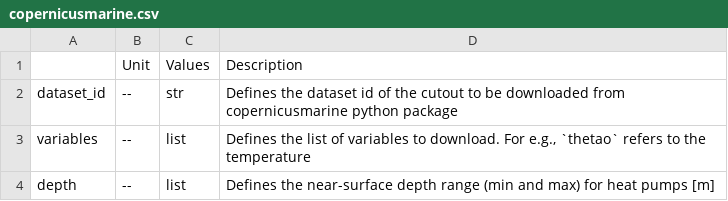
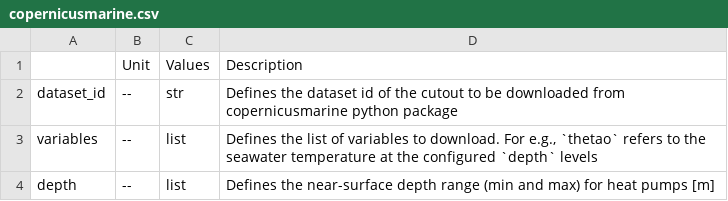
Before and after one commit to open-energy-transition/pypsa-eur, a CSV file: doc/configtables/copernicusmarine.csv, drawn as a sheet.

Commit message:
Update doc/configtables/copernicusmarine.csv
Co-authored-by: Johannes HAMPP <42553970+euronion@users.noreply.github.com>

```diff
--- a/doc/configtables/copernicusmarine.csv
+++ b/doc/configtables/copernicusmarine.csv
@@ -2,3 +2,3 @@
 dataset_id,--,str,"Defines the dataset id of the cutout to be downloaded from copernicusmarine python package"
-variables,--,list,"Defines the list of variables to download. For e.g., `thetao` refers to the temperature"
+variables,--,list,"Defines the list of variables to download. For e.g., `thetao` refers to the seawater temperature at the configured `depth` levels"
 depth,--,list,"Defines the near-surface depth range (min and max) for heat pumps [m]"
```
